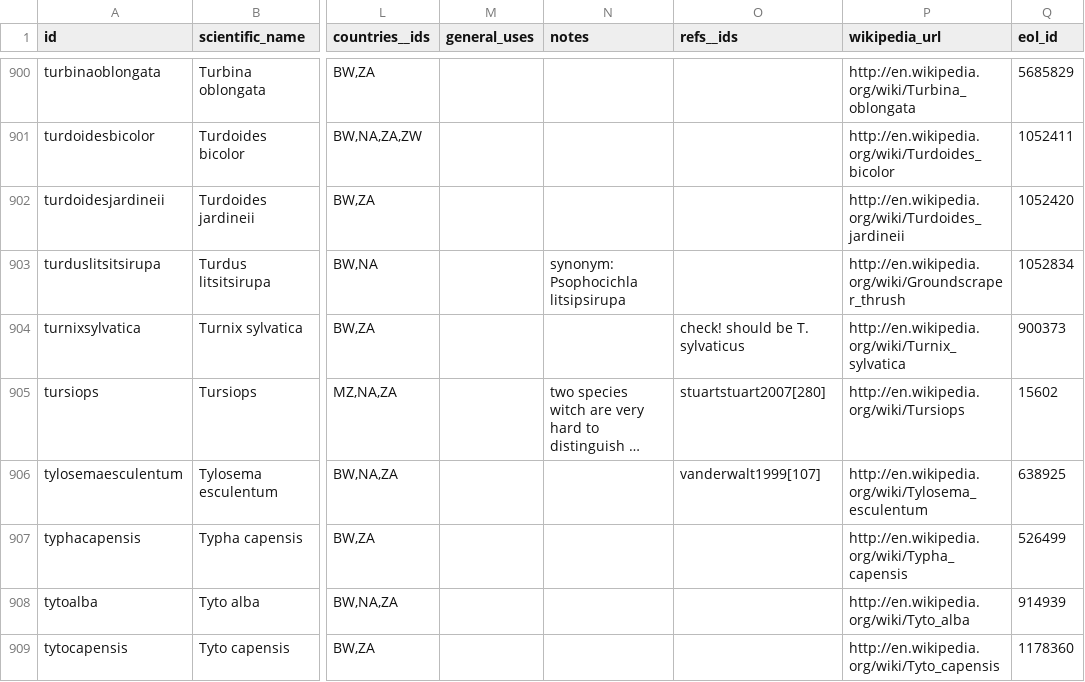
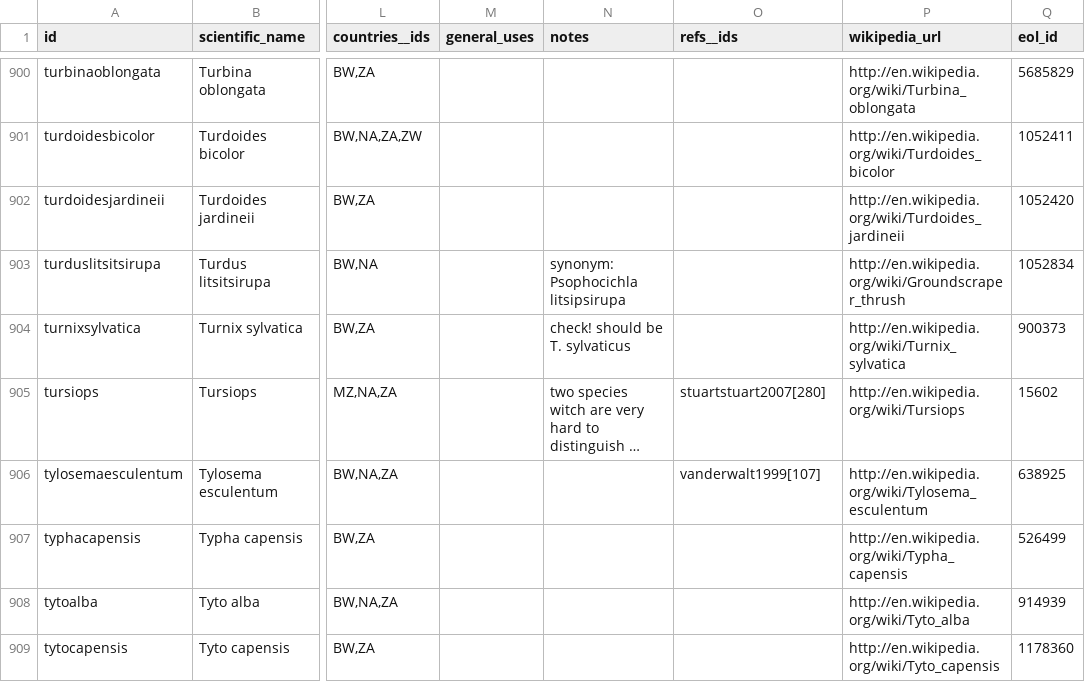
Before and after one commit to tsammalex/tsammalex, a CSV file: tsammalexdata/data/species.csv, drawn as a sheet; only a part is shown, gaps mark what is left out; long unchanged cells end in …; the diff names each change by its address in the sheet, - before the commit and + after, or states it on an @@ line.

```diff
--- a/tsammalexdata/data/species.csv
+++ b/tsammalexdata/data/species.csv
-N904 (notes): (empty)
+N904 (notes): check! should be T. sylvaticus
-O904 (refs__ids): check! should be T. sylvaticus
+O904 (refs__ids): (empty)
```
Also changed, not shown: tsammalexdata/data/names.csv.
